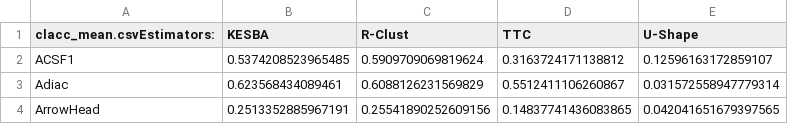
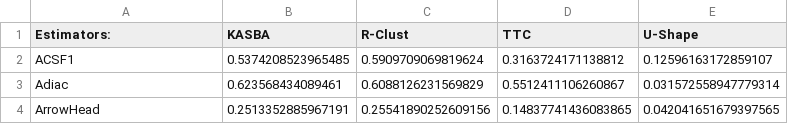
Before and after one commit to time-series-machine-learning/kasba-clustering-2026, a CSV file: results/train-test/section-5.3/nmi_mean.csv, drawn as a sheet; only a part is shown.

Commit message:
[ENH] KASBA results fixed (#459)
* added results, scripts and notebook for KASBA

* updated name

* KASBA

* type fixes

* fixed type check

* fixed results in kasba section 5.3

* fixed results in kasba section 5.3

* merged main

```diff
--- a/results/train-test/section-5.3/nmi_mean.csv
+++ b/results/train-test/section-5.3/nmi_mean.csv
@@ -1,2 +1,2 @@
-clacc_mean.csvEstimators:,KESBA,R-Clust,TTC,U-Shape
+Estimators:,KASBA,R-Clust,TTC,U-Shape
 ACSF1,0.5374208523965485,0.5909709069819624,0.3163724171138812,0.12596163172859107
```
Also changed, not shown: results/train-test/section-5.3/ari_mean.csv, results/train-test/section-5.3/clacc_mean.csv, 2 other files.
